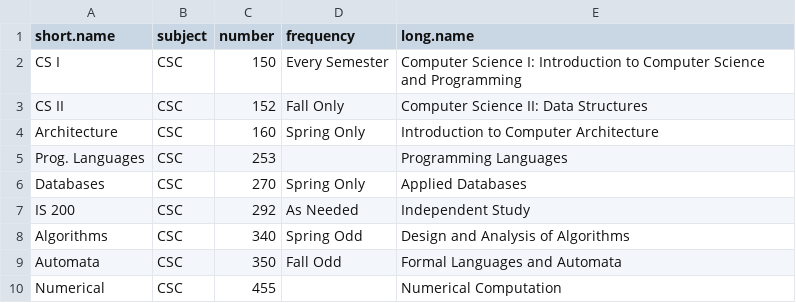
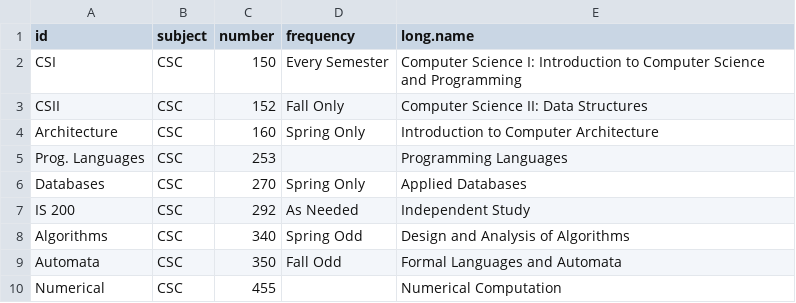
Before and after one commit to Billings007/peak-neo4j, a CSV file: courses.csv, drawn as a sheet; only a part is shown.

Commit message:
course2.csv and prerequisites.csv work for bulk load

```diff
--- a/courses.csv
+++ b/courses.csv
@@ -1,4 +1,4 @@
-short.name,subject,number,frequency,long.name
-CS I,CSC,150,Every Semester,Computer Science I: Introduction to Computer Science and Programming
-CS II,CSC,152,Fall Only,Computer Science II: Data Structures
+id,subject,number,frequency,long.name
+CSI,CSC,150,Every Semester,Computer Science I: Introduction to Computer Science and Programming
+CSII,CSC,152,Fall Only,Computer Science II: Data Structures
 Architecture,CSC,160,Spring Only,Introduction to Computer Architecture
```
Also changed, not shown: 4 other files.
